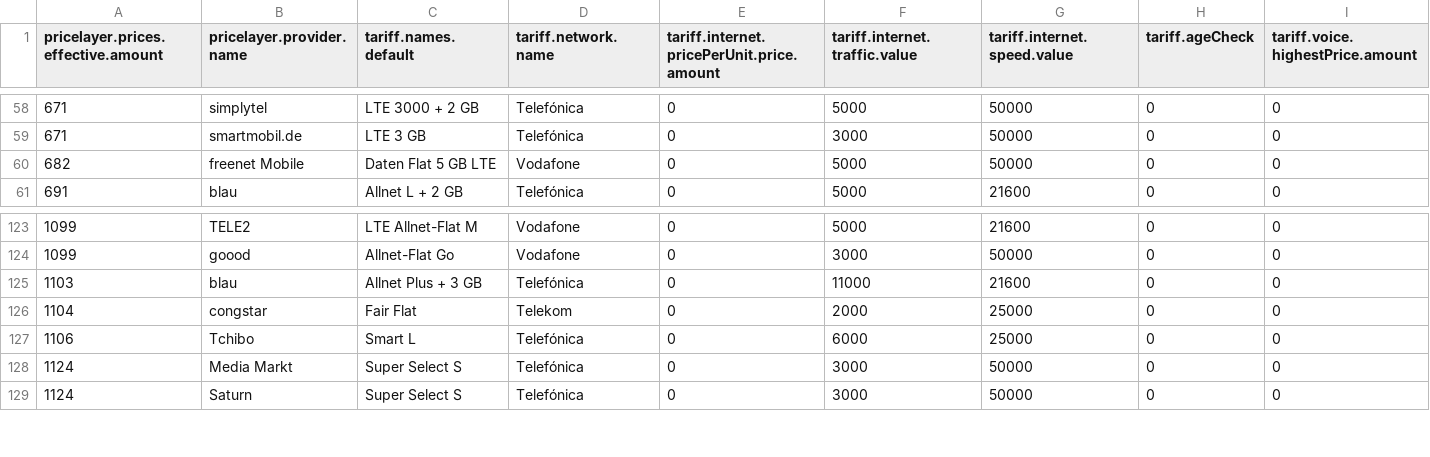
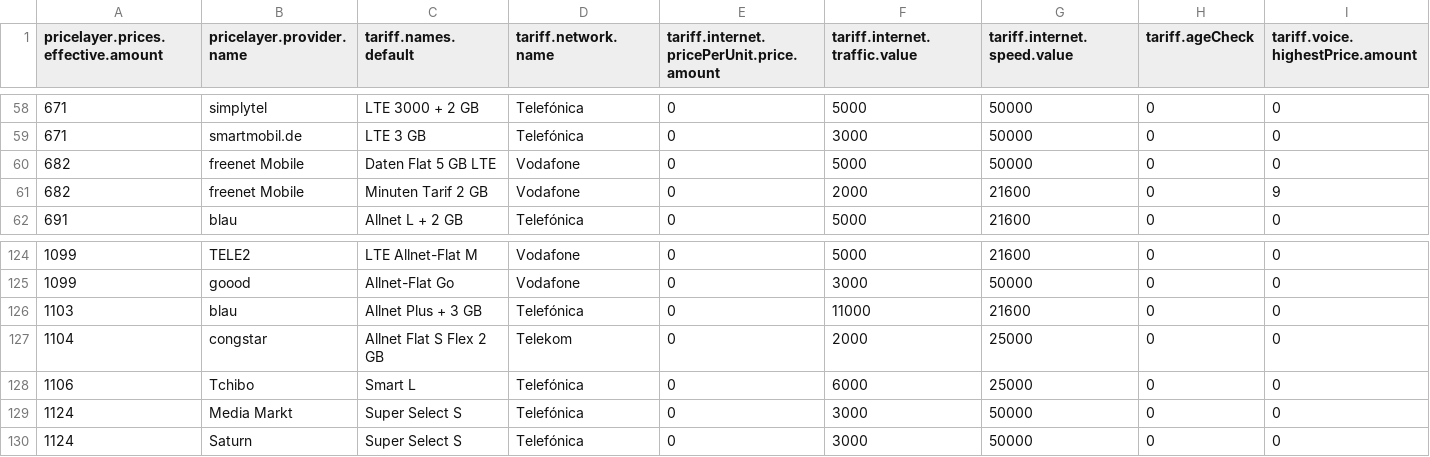
Before and after one commit to pcjedi/check24, a CSV file: rows-adjusted.csv, drawn as a sheet; only a part is shown, gaps mark what is left out; addresses are those after the commit; rows hold the shown columns only; the diff names each change by its address in the sheet, - before the commit and + after, or states it on an @@ line.

```diff
--- a/rows-adjusted.csv
+++ b/rows-adjusted.csv
+row 61: 682 | freenet Mobile | Minuten Tarif 2 GB | Vodafone | 0 | 2000 | 21600 | 0 | 9
-C127 (tariff.names.default): Fair Flat
+C127 (tariff.names.default): Allnet Flat S Flex 2 GB
```
Also changed, not shown: grouped-minimum.csv, rows-simple.csv, 1 other file.
